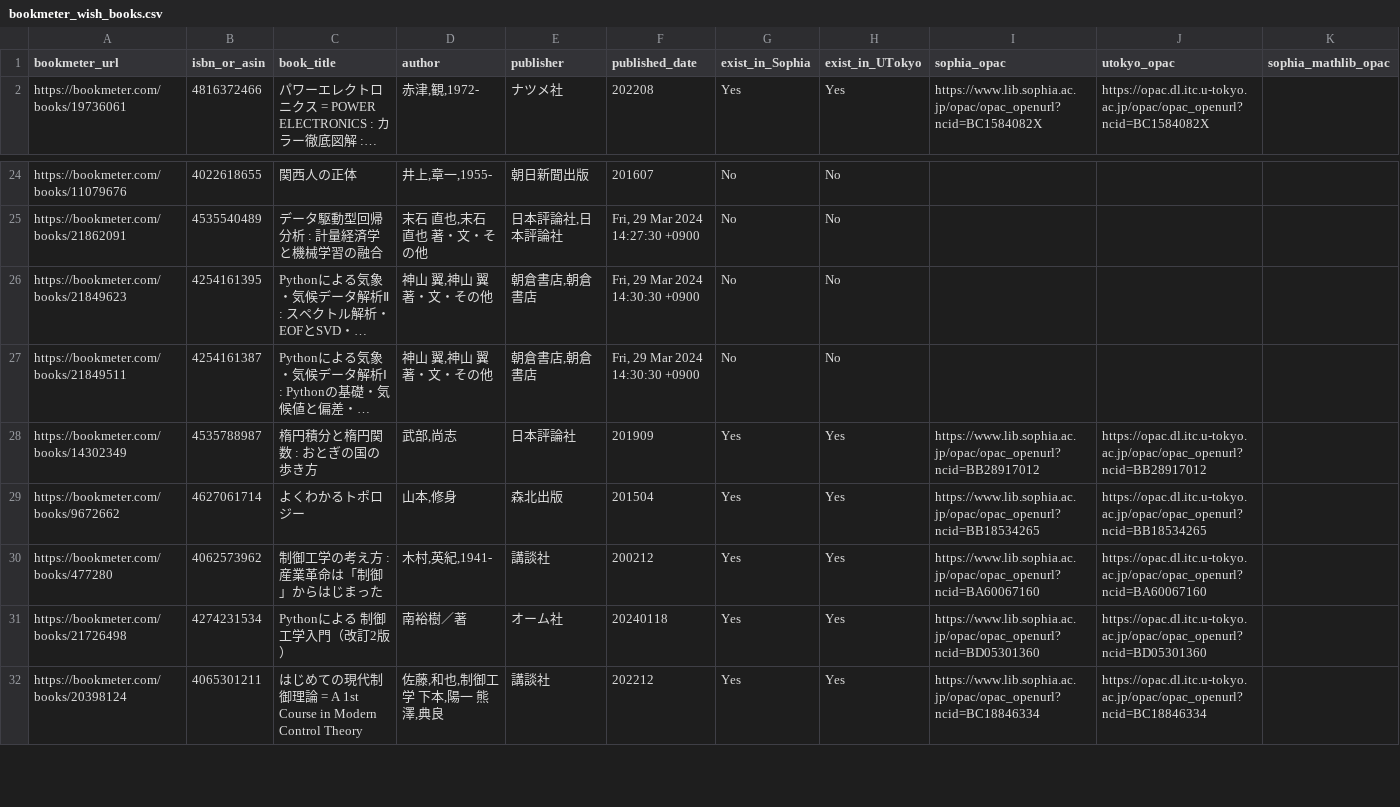
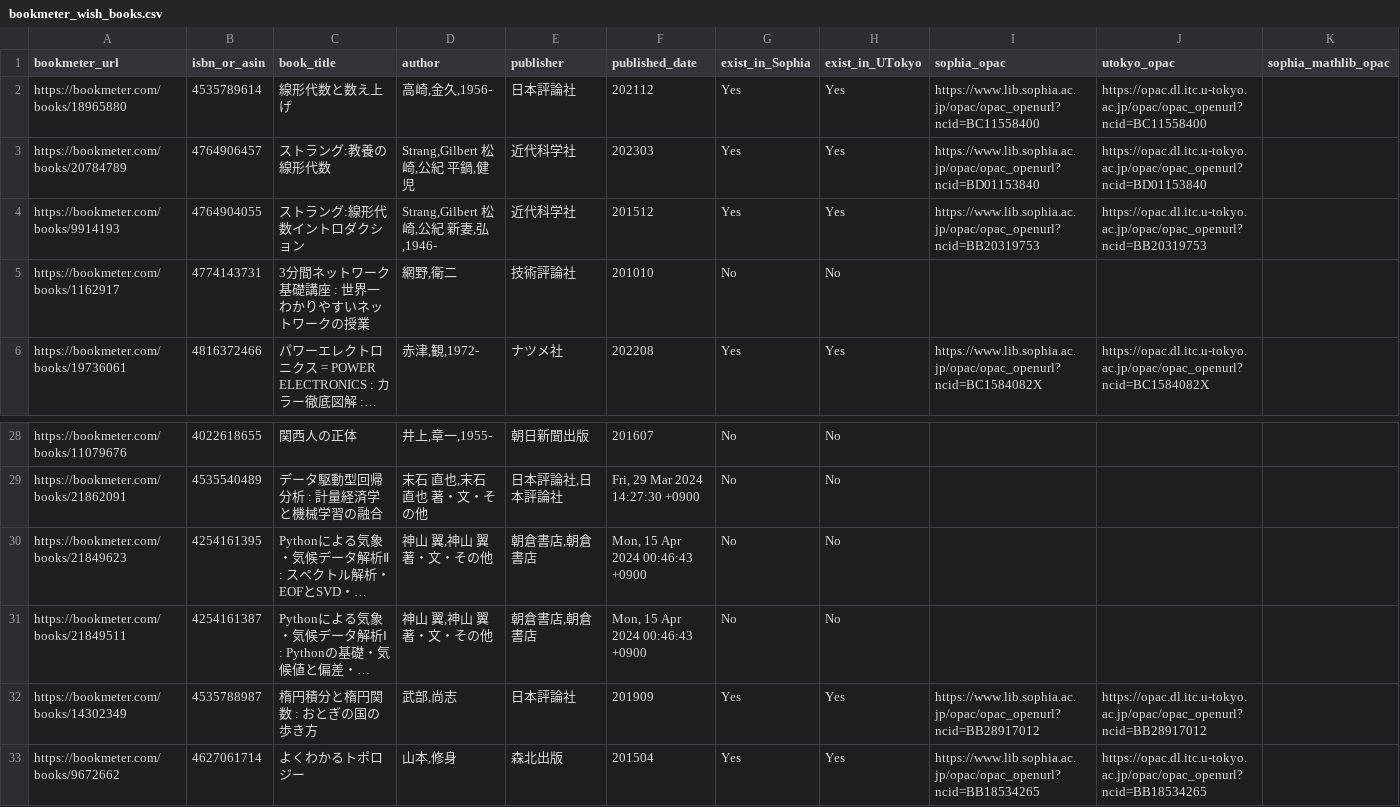
Before and after one commit to stepney141/favs, a CSV file: bookmeter_wish/bookmeter_wish_books.csv, drawn as a sheet; only a part is shown, gaps mark what is left out; the shorter side is filled out with more unchanged rows; long unchanged cells end in …; addresses are those after the commit; the diff names each change by its address in the sheet, - before the commit and + after, or states it on an @@ line.

```diff
--- a/bookmeter_wish/bookmeter_wish_books.csv
+++ b/bookmeter_wish/bookmeter_wish_books.csv
+row 2: https://bookmeter.com/books/18965880 | 4535789614 | 線形代数と数え上げ | 高崎,金久,1956- | 日本評論社 | 202112 | Yes | Yes | https://www.lib.sophia.ac.jp/opac/opac_openurl?ncid=BC11558400 | https://opac.dl.itc.u-tokyo.ac.jp/opac/opac_openurl?ncid=BC11558400
+row 3: https://bookmeter.com/books/20784789 | 4764906457 | ストラング:教養の線形代数 | Strang,Gilbert 松崎,公紀 平鍋,健児 | 近代科学社 | 202303 | Yes | Yes | https://www.lib.sophia.ac.jp/opac/opac_openurl?ncid=BD01153840 | https://opac.dl.itc.u-tokyo.ac.jp/opac/opac_openurl?ncid=BD01153840
+row 4: https://bookmeter.com/books/9914193 | 4764904055 | ストラング:線形代数イントロダクション | Strang,Gilbert 松崎,公紀 新妻,弘,1946- | 近代科学社 | 201512 | Yes | Yes | https://www.lib.sophia.ac.jp/opac/opac_openurl?ncid=BB20319753 | https://opac.dl.itc.u-tokyo.ac.jp/opac/opac_openurl?ncid=BB20319753
+row 5: https://bookmeter.com/books/1162917 | 4774143731 | 3分間ネットワーク基礎講座 : 世界一わかりやすいネットワークの授業 | 網野,衛二 | 技術評論社 | 201010 | No | No
-F30:F31 (published_date): Fri, 29 Mar 2024 14:30:30 +0900
+F30:F31 (published_date): Mon, 15 Apr 2024 00:46:43 +0900
```
Also changed, not shown: bookmeter_wish/in_Sophia.csv, bookmeter_wish/in_UTokyo.csv, 8 other files.
